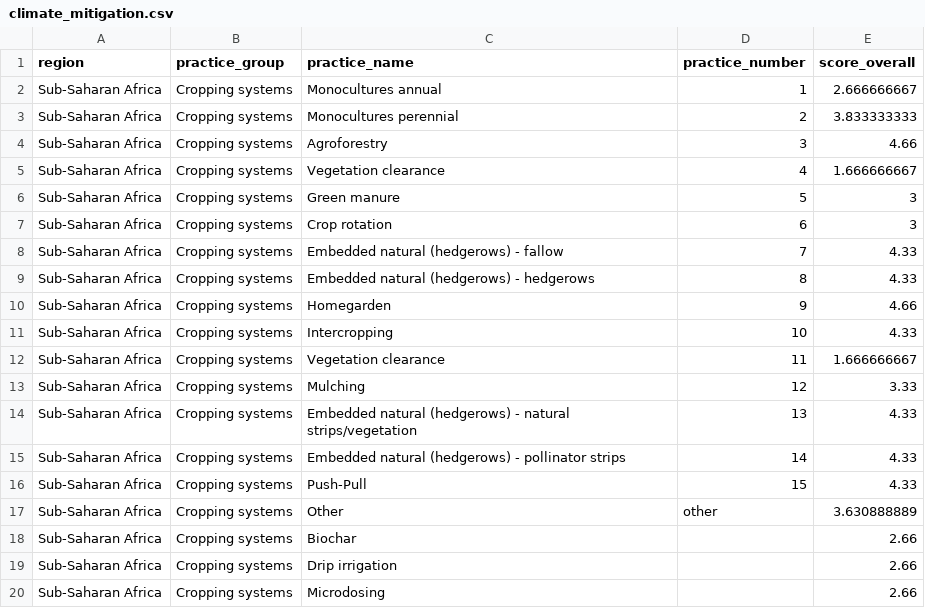
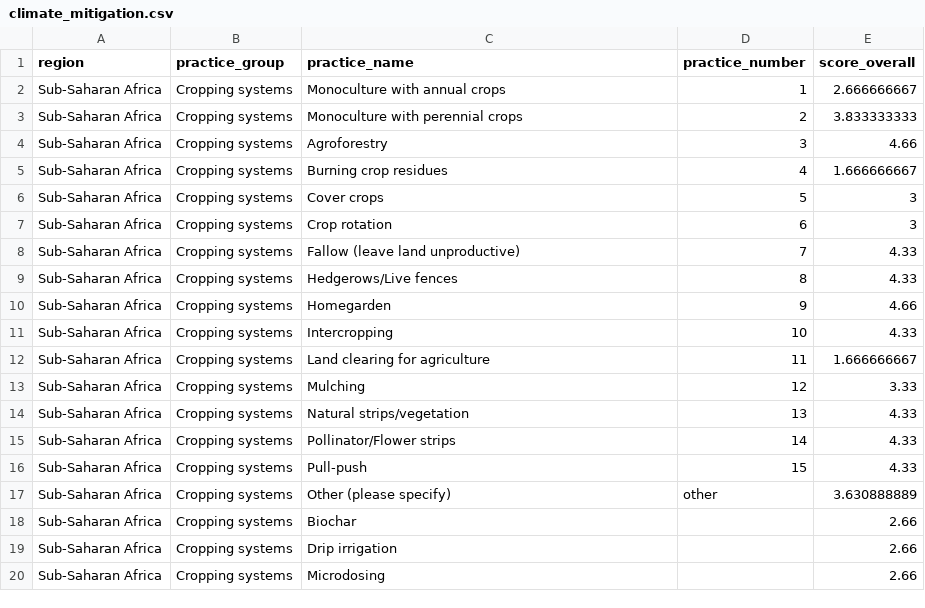
Before and after one commit to stats4sd/holpa-r-scripts, a CSV file: reference data/climate_mitigation.csv, drawn as a sheet; only a part is shown.

```diff
--- a/reference data/climate_mitigation.csv
+++ b/reference data/climate_mitigation.csv
@@ -1,18 +1,18 @@
 region,practice_group,practice_name,practice_number,score_overall
-Sub-Saharan Africa,Cropping systems,Monocultures annual,1,2.666666667
-Sub-Saharan Africa,Cropping systems,Monocultures perennial,2,3.833333333
+Sub-Saharan Africa,Cropping systems,Monoculture with annual crops,1,2.666666667
+Sub-Saharan Africa,Cropping systems,Monoculture with perennial crops,2,3.833333333
 Sub-Saharan Africa,Cropping systems,Agroforestry,3,4.66
-Sub-Saharan Africa,Cropping systems,Vegetation clearance,4,1.666666667
-Sub-Saharan Africa,Cropping systems,Green manure,5,3
+Sub-Saharan Africa,Cropping systems,Burning crop residues,4,1.666666667
+Sub-Saharan Africa,Cropping systems,Cover crops,5,3
 Sub-Saharan Africa,Cropping systems,Crop rotation,6,3
-Sub-Saharan Africa,Cropping systems,Embedded natural (hedgerows) - fallow,7,4.33
-Sub-Saharan Africa,Cropping systems,Embedded natural (hedgerows) - hedgerows,8,4.33
+Sub-Saharan Africa,Cropping systems,Fallow (leave land unproductive),7,4.33
+Sub-Saharan Africa,Cropping systems,Hedgerows/Live fences,8,4.33
 Sub-Saharan Africa,Cropping systems,Homegarden,9,4.66
 Sub-Saharan Africa,Cropping systems,Intercropping,10,4.33
-Sub-Saharan Africa,Cropping systems,Vegetation clearance,11,1.666666667
+Sub-Saharan Africa,Cropping systems,Land clearing for agriculture,11,1.666666667
 Sub-Saharan Africa,Cropping systems,Mulching,12,3.33
-Sub-Saharan Africa,Cropping systems,Embedded natural (hedgerows) - natural strips/vegetation,13,4.33
-Sub-Saharan Africa,Cropping systems,Embedded natural (hedgerows) - pollinator strips,14,4.33
-Sub-Saharan Africa,Cropping systems,Push-Pull,15,4.33
-Sub-Saharan Africa,Cropping systems,Other,other,3.630888889
+Sub-Saharan Africa,Cropping systems,Natural strips/vegetation,13,4.33
+Sub-Saharan Africa,Cropping systems,Pollinator/Flower strips,14,4.33
+Sub-Saharan Africa,Cropping systems,Pull-push,15,4.33
+Sub-Saharan Africa,Cropping systems,Other (please specify),other,3.630888889
 Sub-Saharan Africa,Cropping systems,Biochar,,2.66
```
Also changed, not shown: 3 other files.
